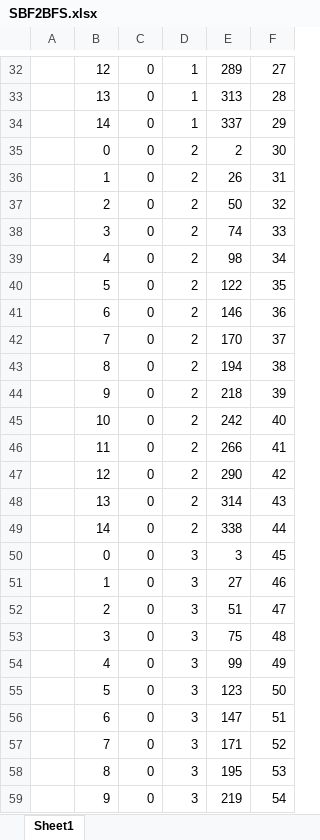
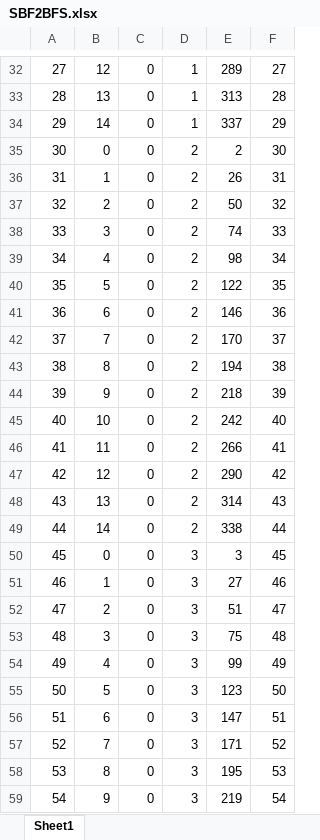
Before and after one commit to gcaglion/cudaNN, an Excel workbook: SBF2BFS.xlsx, sheet Sheet1, drawn as a sheet; only a part is shown, gaps mark what is left out; values as stored, in another font and other column widths than the file's, no borders; the diff covers the shown part only; the diff names each change by its address in the sheet, - before the commit and + after, or states it on an @@ line.

```diff
--- a/SBF2BFS.xlsx (sheet Sheet1)
+++ b/SBF2BFS.xlsx (sheet Sheet1)
-A32: (empty)
+A32: 27
-A33: (empty)
+A33: 28
-A34: (empty)
+A34: 29
-A35: (empty)
+A35: 30
-A36: (empty)
+A36: 31
-A37: (empty)
+A37: 32
-A38: (empty)
+A38: 33
-A39: (empty)
+A39: 34
-A40: (empty)
+A40: 35
-A41: (empty)
+A41: 36
-A42: (empty)
+A42: 37
-A43: (empty)
+A43: 38
-A44: (empty)
+A44: 39
-A45: (empty)
+A45: 40
-A46: (empty)
+A46: 41
-A47: (empty)
+A47: 42
-A48: (empty)
+A48: 43
-A49: (empty)
+A49: 44
-A50: (empty)
+A50: 45
-A51: (empty)
+A51: 46
-A52: (empty)
+A52: 47
-A53: (empty)
+A53: 48
-A54: (empty)
+A54: 49
-A55: (empty)
+A55: 50
-A56: (empty)
+A56: 51
-A57: (empty)
+A57: 52
-A58: (empty)
+A58: 53
-A59: (empty)
+A59: 54
```
Also changed, not shown: 333 edited cells elsewhere in this sheet, 3 other files.
